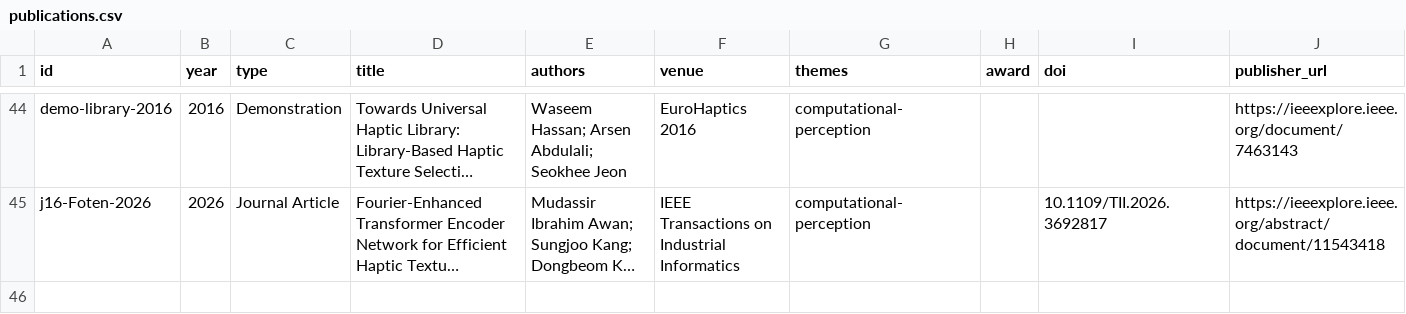
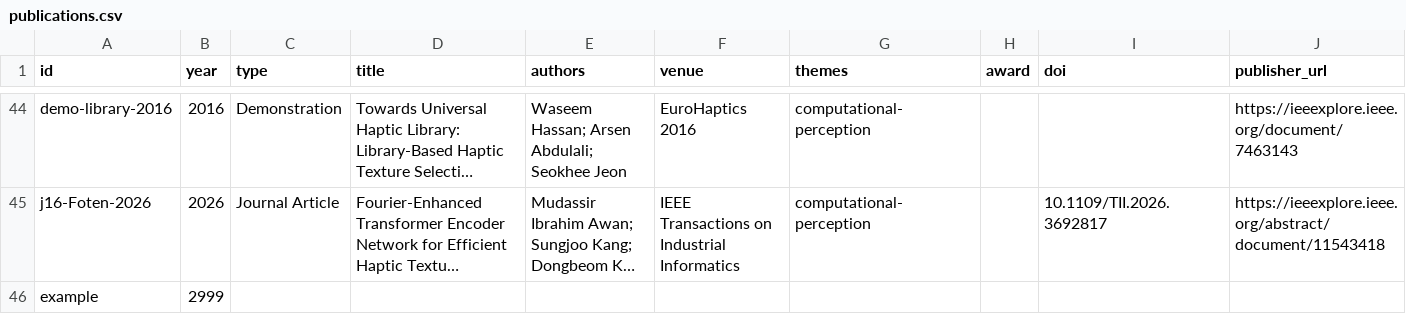
Before and after one commit to hassanwaseem/hassanwaseem.github.io, a CSV file: data/publications.csv, drawn as a sheet; only a part is shown, gaps mark what is left out; long unchanged cells end in …; rows hold the shown columns only; the diff names each change by its address in the sheet, - before the commit and + after, or states it on an @@ line.

Commit message:
Add files via upload

```diff
--- a/data/publications.csv
+++ b/data/publications.csv
+row 46: example | 2999
```
